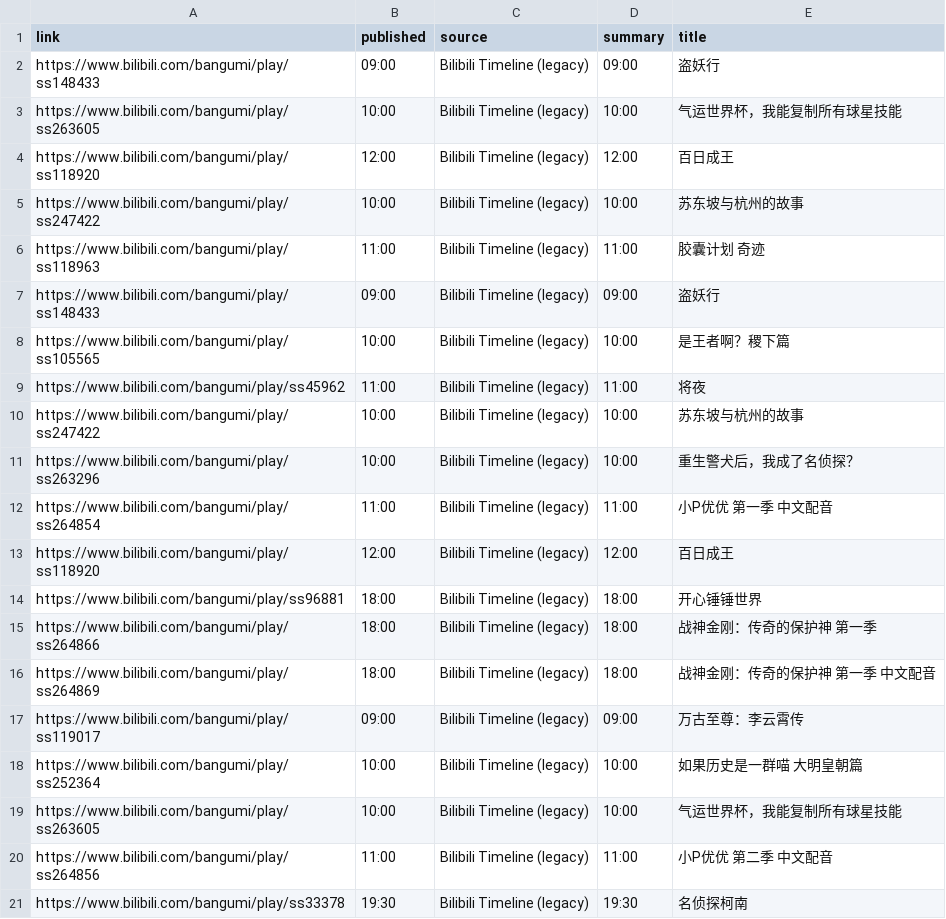
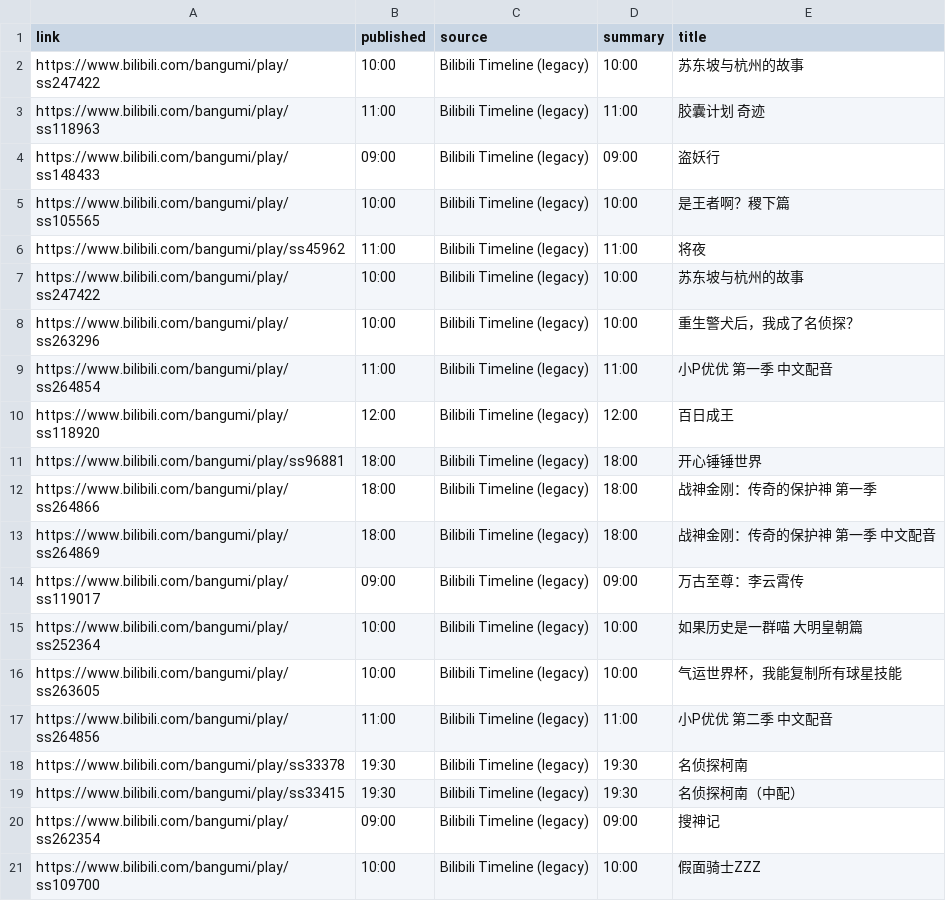
Before and after one commit to BennetttChen/Python-crawl, a CSV file: output/bili_timeline.csv, drawn as a sheet.

```diff
--- a/output/bili_timeline.csv
+++ b/output/bili_timeline.csv
@@ -1,5 +1,2 @@
 link,published,source,summary,title
-https://www.bilibili.com/bangumi/play/ss148433,09:00,Bilibili Timeline (legacy),09:00,盗妖行
-https://www.bilibili.com/bangumi/play/ss263605,10:00,Bilibili Timeline (legacy),10:00,气运世界杯，我能复制所有球星技能
-https://www.bilibili.com/bangumi/play/ss118920,12:00,Bilibili Timeline (legacy),12:00,百日成王
 https://www.bilibili.com/bangumi/play/ss247422,10:00,Bilibili Timeline (legacy),10:00,苏东坡与杭州的故事
@@ -21 +18,4 @@ https://www.bilibili.com/bangumi/play/ss264856,11:00,Bilibili Timeline (legacy),
 https://www.bilibili.com/bangumi/play/ss33378,19:30,Bilibili Timeline (legacy),19:30,名侦探柯南
+https://www.bilibili.com/bangumi/play/ss33415,19:30,Bilibili Timeline (legacy),19:30,名侦探柯南（中配）
+https://www.bilibili.com/bangumi/play/ss262354,09:00,Bilibili Timeline (legacy),09:00,搜神记
+https://www.bilibili.com/bangumi/play/ss109700,10:00,Bilibili Timeline (legacy),10:00,假面骑士ZZZ
```
Also changed, not shown: 2 other files.
